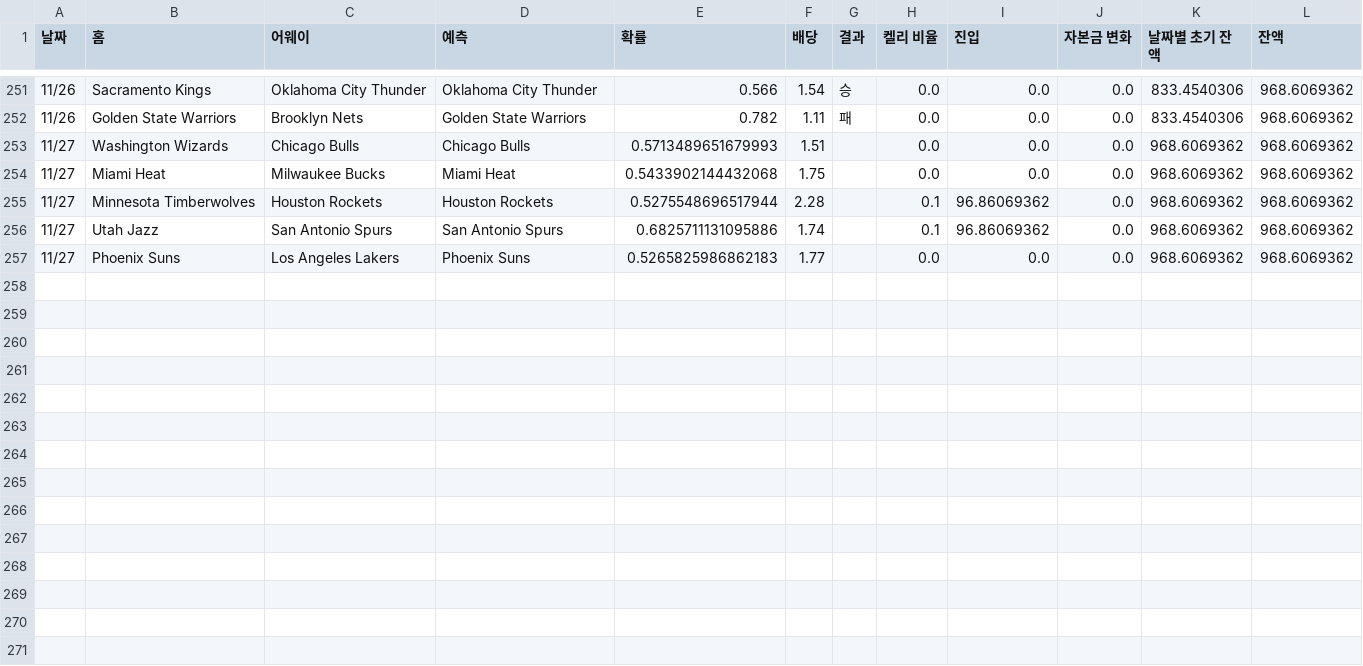
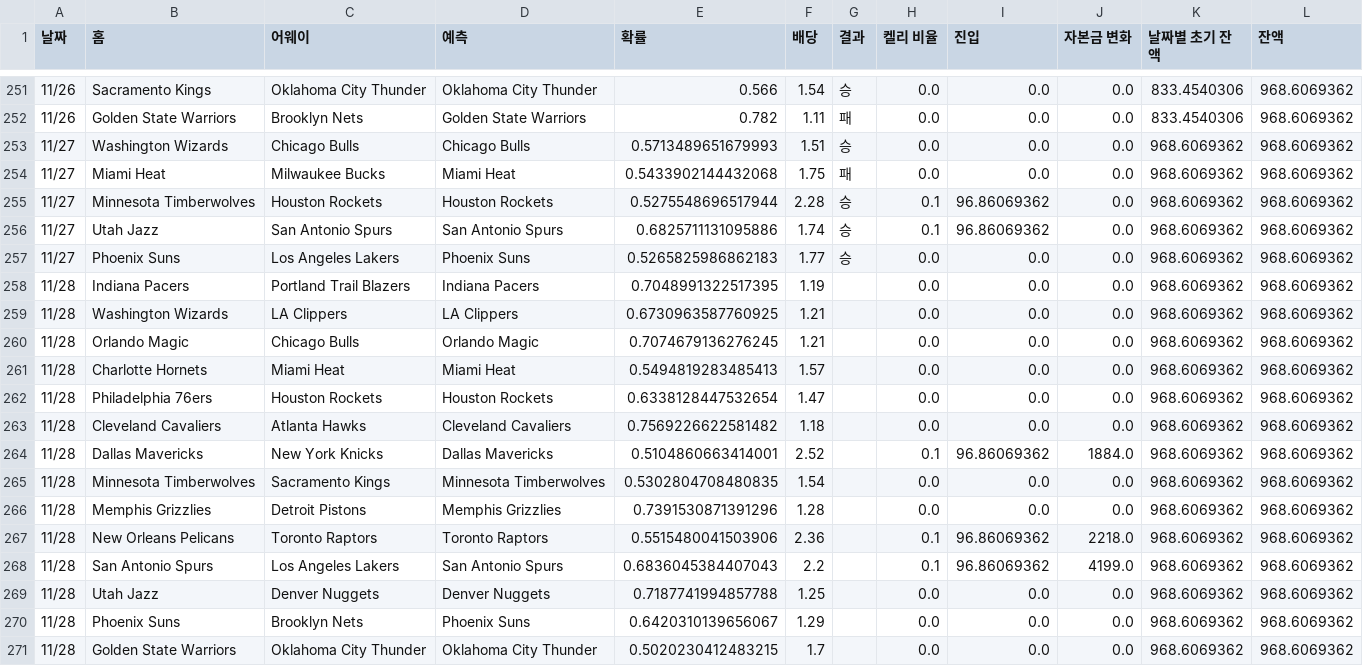
Before and after one commit to jammytone/NBA-Machine-Learning-Sports-Betting, a CSV file: NBA_승패_최종 - 승패.csv, drawn as a sheet; only a part is shown, gaps mark what is left out.

Commit message:
Update data files

```diff
--- a/NBA_승패_최종 - 승패.csv
+++ b/NBA_승패_최종 - 승패.csv
@@ -252,6 +252,20 @@
 11/26,Golden State Warriors,Brooklyn Nets,Golden State Warriors,0.782,1.11,패,0.0,0.0,0.0,833.4540306,968.6069362
-11/27,Washington Wizards,Chicago Bulls,Chicago Bulls,0.5713489651679993,1.51,,0.0,0.0,0.0,968.6069362,968.6069362
-11/27,Miami Heat,Milwaukee Bucks,Miami Heat,0.5433902144432068,1.75,,0.0,0.0,0.0,968.6069362,968.6069362
-11/27,Minnesota Timberwolves,Houston Rockets,Houston Rockets,0.5275548696517944,2.28,,0.1,96.86069362,0.0,968.6069362,968.6069362
-11/27,Utah Jazz,San Antonio Spurs,San Antonio Spurs,0.6825711131095886,1.74,,0.1,96.86069362,0.0,968.6069362,968.6069362
-11/27,Phoenix Suns,Los Angeles Lakers,Phoenix Suns,0.5265825986862183,1.77,,0.0,0.0,0.0,968.6069362,968.6069362
+11/27,Washington Wizards,Chicago Bulls,Chicago Bulls,0.5713489651679993,1.51,승,0.0,0.0,0.0,968.6069362,968.6069362
+11/27,Miami Heat,Milwaukee Bucks,Miami Heat,0.5433902144432068,1.75,패,0.0,0.0,0.0,968.6069362,968.6069362
+11/27,Minnesota Timberwolves,Houston Rockets,Houston Rockets,0.5275548696517944,2.28,승,0.1,96.86069362,0.0,968.6069362,968.6069362
+11/27,Utah Jazz,San Antonio Spurs,San Antonio Spurs,0.6825711131095886,1.74,승,0.1,96.86069362,0.0,968.6069362,968.6069362
+11/27,Phoenix Suns,Los Angeles Lakers,Phoenix Suns,0.5265825986862183,1.77,승,0.0,0.0,0.0,968.6069362,968.6069362
+11/28,Indiana Pacers,Portland Trail Blazers,Indiana Pacers,0.7048991322517395,1.19,,0.0,0.0,0.0,968.6069362,968.6069362
+11/28,Washington Wizards,LA Clippers,LA Clippers,0.6730963587760925,1.21,,0.0,0.0,0.0,968.6069362,968.6069362
+11/28,Orlando Magic,Chicago Bulls,Orlando Magic,0.7074679136276245,1.21,,0.0,0.0,0.0,968.6069362,968.6069362
+11/28,Charlotte Hornets,Miami Heat,Miami Heat,0.5494819283485413,1.57,,0.0,0.0,0.0,968.6069362,968.6069362
+11/28,Philadelphia 76ers,Houston Rockets,Houston Rockets,0.6338128447532654,1.47,,0.0,0.0,0.0,968.6069362,968.6069362
+11/28,Cleveland Cavaliers,Atlanta Hawks,Cleveland Cavaliers,0.7569226622581482,1.18,,0.0,0.0,0.0,968.6069362,968.6069362
+11/28,Dallas Mavericks,New York Knicks,Dallas Mavericks,0.5104860663414001,2.52,,0.1,96.86069362,1884.0,968.6069362,968.6069362
+11/28,Minnesota Timberwolves,Sacramento Kings,Minnesota Timberwolves,0.5302804708480835,1.54,,0.0,0.0,0.0,968.6069362,968.6069362
+11/28,Memphis Grizzlies,Detroit Pistons,Memphis Grizzlies,0.7391530871391296,1.28,,0.0,0.0,0.0,968.6069362,968.6069362
+11/28,New Orleans Pelicans,Toronto Raptors,Toronto Raptors,0.5515480041503906,2.36,,0.1,96.86069362,2218.0,968.6069362,968.6069362
+11/28,San Antonio Spurs,Los Angeles Lakers,San Antonio Spurs,0.6836045384407043,2.2,,0.1,96.86069362,4199.0,968.6069362,968.6069362
+11/28,Utah Jazz,Denver Nuggets,Denver Nuggets,0.7187741994857788,1.25,,0.0,0.0,0.0,968.6069362,968.6069362
+11/28,Phoenix Suns,Brooklyn Nets,Phoenix Suns,0.6420310139656067,1.29,,0.0,0.0,0.0,968.6069362,968.6069362
+11/28,Golden State Warriors,Oklahoma City Thunder,Oklahoma City Thunder,0.5020230412483215,1.7,,0.0,0.0,0.0,968.6069362,968.6069362
```
Also changed, not shown: 1 other file.
